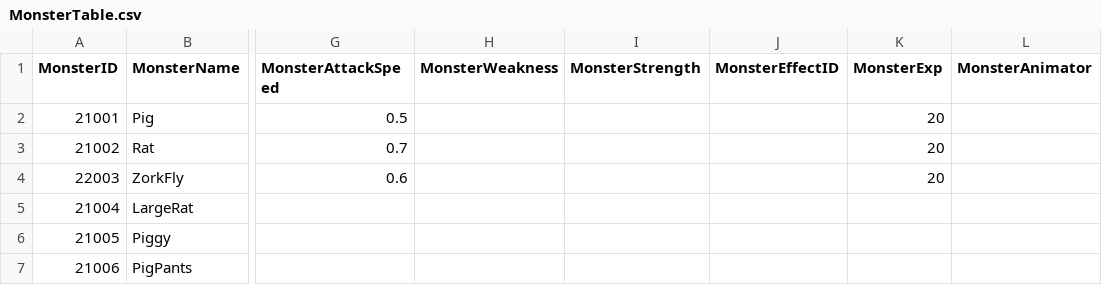
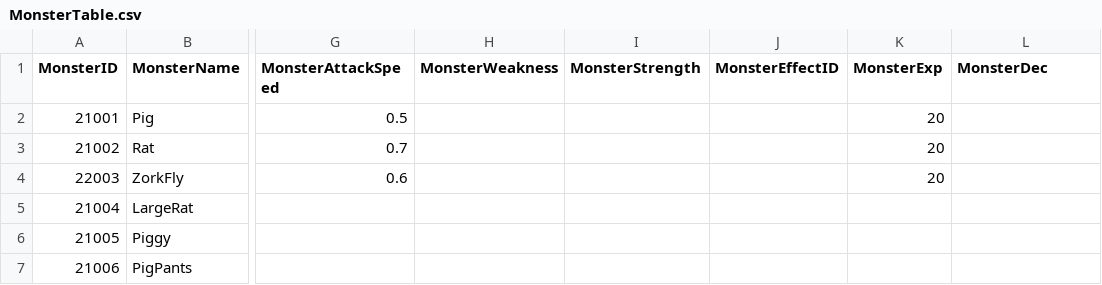
Before and after one commit to HTP31698/Crack_Reckoning, a CSV file: Crack_REckoning/Assets/Resources/DataTables/MonsterTable.csv, drawn as a sheet; only a part is shown, gaps mark what is left out; the diff names each change by its address in the sheet, - before the commit and + after, or states it on an @@ line.

```diff
--- a/Crack_REckoning/Assets/Resources/DataTables/MonsterTable.csv
+++ b/Crack_REckoning/Assets/Resources/DataTables/MonsterTable.csv
-L1: MonsterAnimator
+L1: MonsterDec
```
Also changed, not shown: 4 other files.
